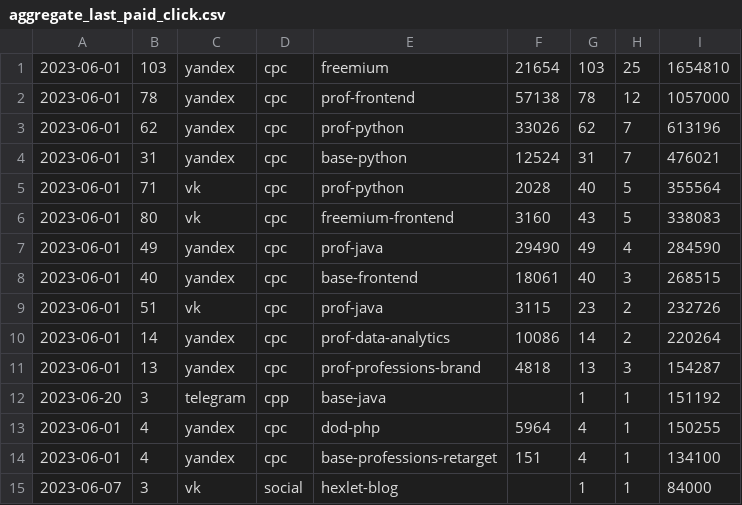
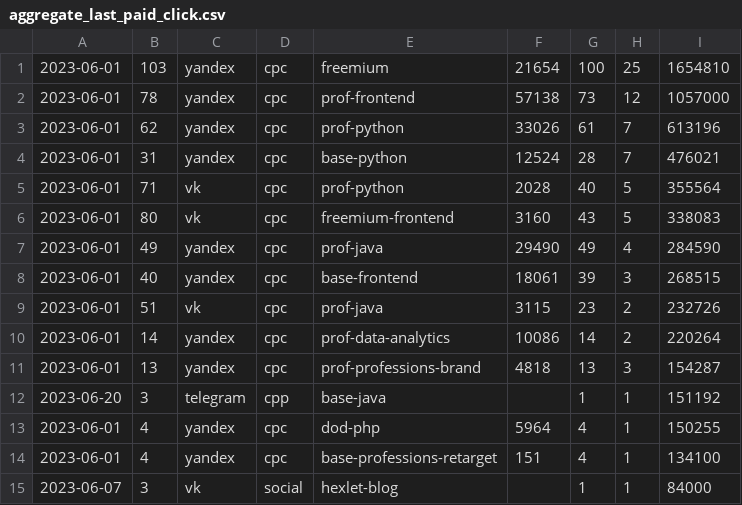
Before and after one commit to KaibunaroAkahito/data-analytics-project-96, a CSV file: aggregate_last_paid_click.csv, drawn as a sheet.

Commit message:
Update aggregate_last_paid_click.csv
Изменены столбцы

```diff
--- a/aggregate_last_paid_click.csv
+++ b/aggregate_last_paid_click.csv
@@ -1,5 +1,5 @@
-2023-06-01,103,yandex,cpc,freemium,21654,103,25,1654810
-2023-06-01,78,yandex,cpc,prof-frontend,57138,78,12,1057000
-2023-06-01,62,yandex,cpc,prof-python,33026,62,7,613196
-2023-06-01,31,yandex,cpc,base-python,12524,31,7,476021
+2023-06-01,103,yandex,cpc,freemium,21654,100,25,1654810
+2023-06-01,78,yandex,cpc,prof-frontend,57138,73,12,1057000
+2023-06-01,62,yandex,cpc,prof-python,33026,61,7,613196
+2023-06-01,31,yandex,cpc,base-python,12524,28,7,476021
 2023-06-01,71,vk,cpc,prof-python,2028,40,5,355564
@@ -7,3 +7,3 @@
 2023-06-01,49,yandex,cpc,prof-java,29490,49,4,284590
-2023-06-01,40,yandex,cpc,base-frontend,18061,40,3,268515
+2023-06-01,40,yandex,cpc,base-frontend,18061,39,3,268515
 2023-06-01,51,vk,cpc,prof-java,3115,23,2,232726
```
